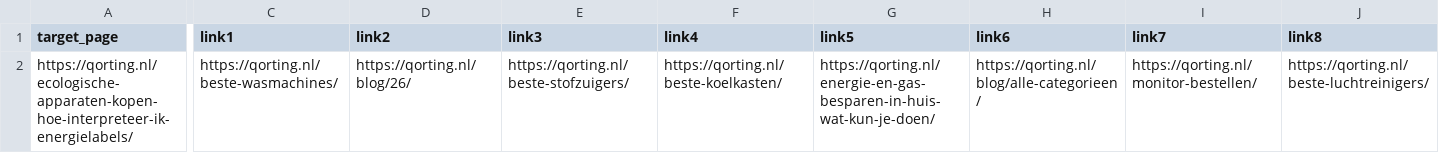
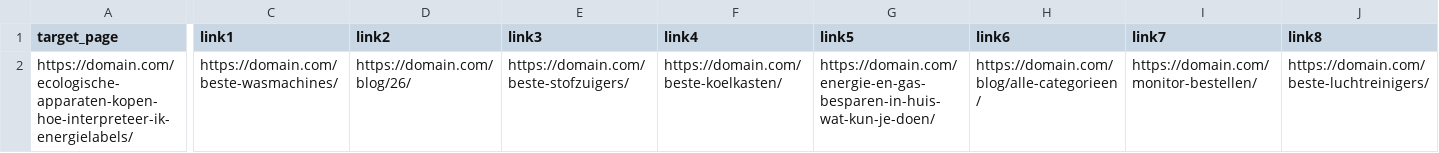
Before and after one commit to JermayaL/internal-linking-automation, a CSV file: output.csv, drawn as a sheet; only a part is shown, gaps mark what is left out; the diff covers the shown part only; the diff names each change by its address in the sheet, - before the commit and + after, or states it on an @@ line.

Commit message:
Update output.csv

```diff
--- a/output.csv
+++ b/output.csv
-A2 (target_page): https://qorting.nl/ecologische-apparaten-kopen-hoe-interpreteer-ik-energielabels/
+A2 (target_page): https://domain.com/ecologische-apparaten-kopen-hoe-interpreteer-ik-energielabels/
-C2 (link1): https://qorting.nl/beste-wasmachines/
+C2 (link1): https://domain.com/beste-wasmachines/
-D2 (link2): https://qorting.nl/blog/26/
+D2 (link2): https://domain.com/blog/26/
-E2 (link3): https://qorting.nl/beste-stofzuigers/
+E2 (link3): https://domain.com/beste-stofzuigers/
-F2 (link4): https://qorting.nl/beste-koelkasten/
+F2 (link4): https://domain.com/beste-koelkasten/
-G2 (link5): https://qorting.nl/energie-en-gas-besparen-in-huis-wat-kun-je-doen/
+G2 (link5): https://domain.com/energie-en-gas-besparen-in-huis-wat-kun-je-doen/
-H2 (link6): https://qorting.nl/blog/alle-categorieen/
+H2 (link6): https://domain.com/blog/alle-categorieen/
-I2 (link7): https://qorting.nl/monitor-bestellen/
+I2 (link7): https://domain.com/monitor-bestellen/
-J2 (link8): https://qorting.nl/beste-luchtreinigers/
+J2 (link8): https://domain.com/beste-luchtreinigers/
```
Also changed, not shown: 2 edited cells elsewhere in this file.
